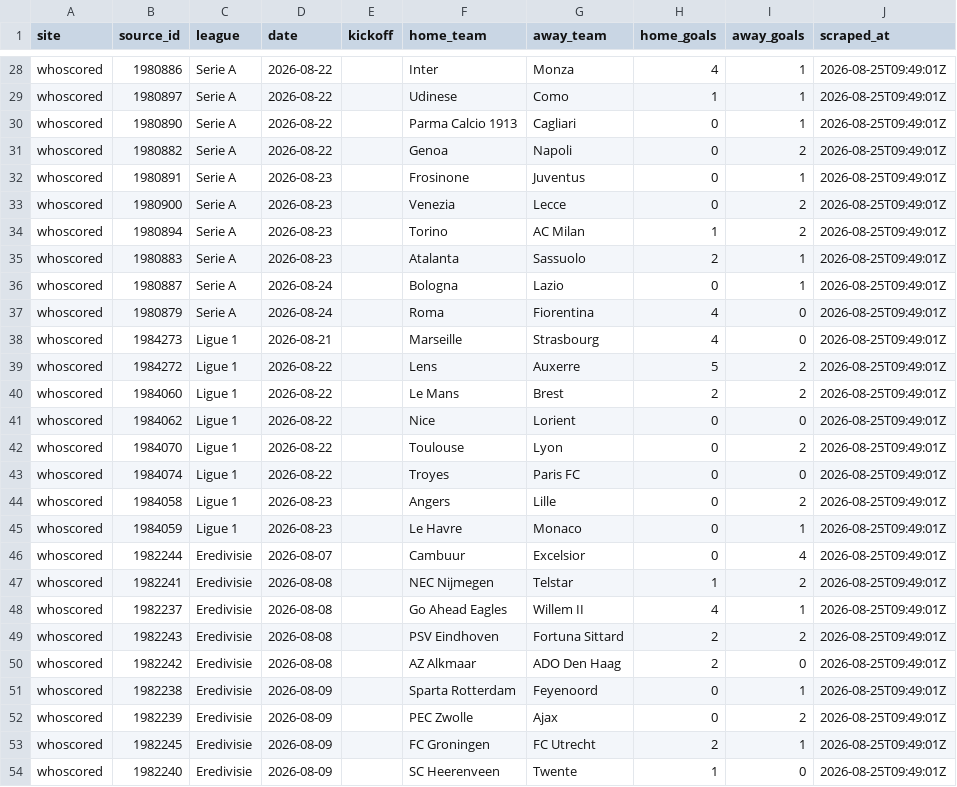
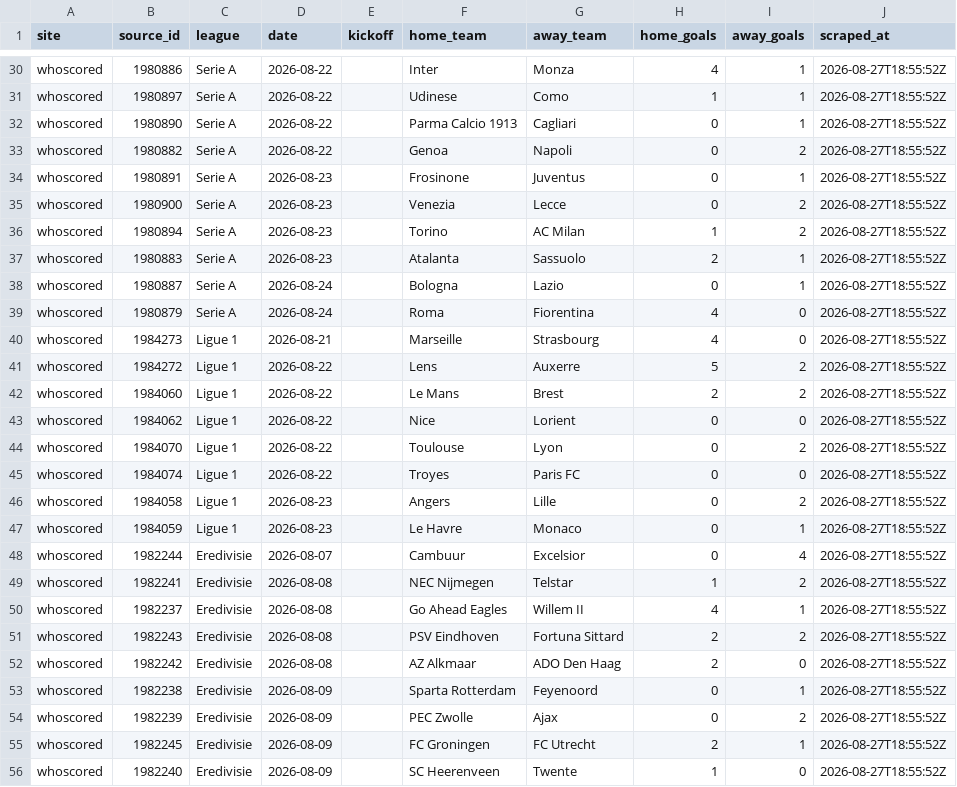
Before and after one commit to temesgen-982/consensus-temp, a CSV file: data/results/whoscored.csv, drawn as a sheet; only a part is shown, gaps mark what is left out; addresses are those after the commit; the diff covers the shown part only; the diff names each change by its address in the sheet, - before the commit and + after, or states it on an @@ line.

```diff
--- a/data/results/whoscored.csv
+++ b/data/results/whoscored.csv
-J30:J56 (scraped_at): 2026-08-25T09:49:01Z
+J30:J56 (scraped_at): 2026-08-27T18:55:52Z
```
Also changed, not shown: 3 added rows, 1 removed row and 64 edited cells elsewhere in this file, data/canonical/fixtures.csv, data/canonical/review_aliases.csv, 9 other files.
